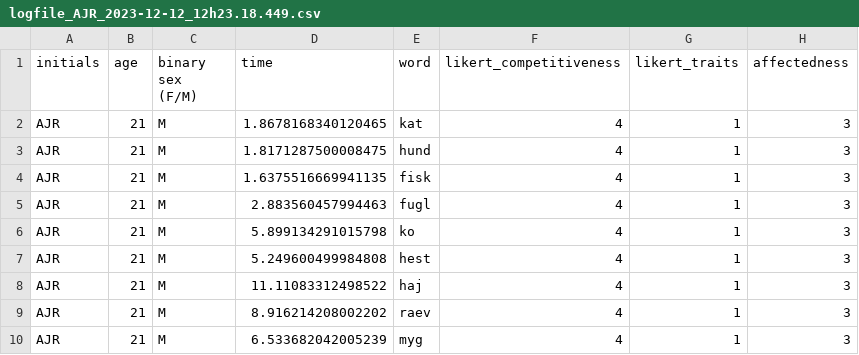
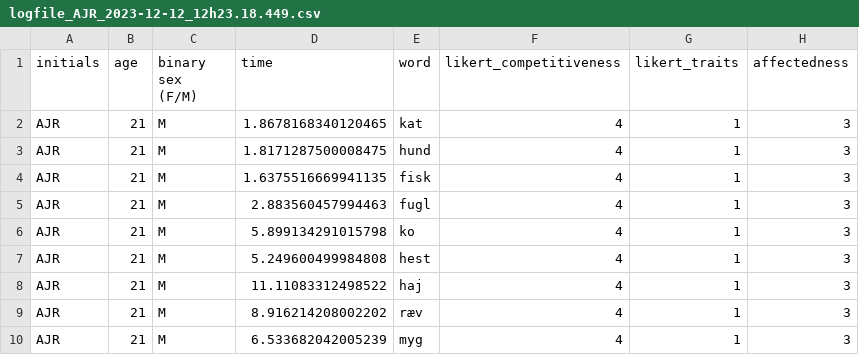
Before and after one commit to sararoedernielsen/cogcomlogfiles, a CSV file: logfile_AJR_2023-12-12_12h23.18.449.csv, drawn as a sheet.

Commit message:
Update logfile_AJR_2023-12-12_12h23.18.449.csv

```diff
--- a/logfile_AJR_2023-12-12_12h23.18.449.csv
+++ b/logfile_AJR_2023-12-12_12h23.18.449.csv
@@ -8,3 +8,3 @@ AJR,21,M,5.249600499984808,hest,4,1,3
 AJR,21,M,11.11083312498522,haj,4,1,3
-AJR,21,M,8.916214208002202,raev,4,1,3
+AJR,21,M,8.916214208002202,ræv,4,1,3
 AJR,21,M,6.533682042005239,myg,4,1,3
```
